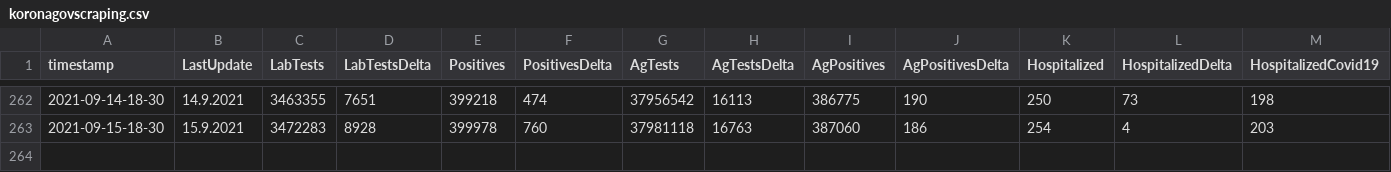
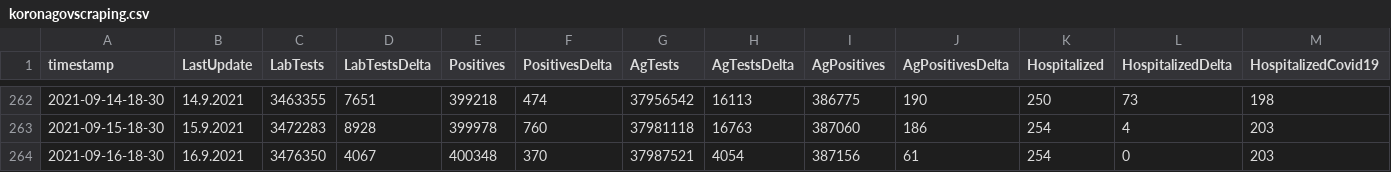
Before and after one commit to MartinHBA/VedaPomahaData, a CSV file: KORONAGOVSTATS/koronagovscraping.csv, drawn as a sheet; only a part is shown, gaps mark what is left out; rows hold the shown columns only; the diff names each change by its address in the sheet, - before the commit and + after, or states it on an @@ line.

Commit message:
updated at 2021-09-16-18-30

```diff
--- a/KORONAGOVSTATS/koronagovscraping.csv
+++ b/KORONAGOVSTATS/koronagovscraping.csv
+row 264: 2021-09-16-18-30 | 16.9.2021 | 3476350 | 4067 | 400348 | 370 | 37987521 | 4054 | 387156 | 61 | 254 | 0 | 203
```
